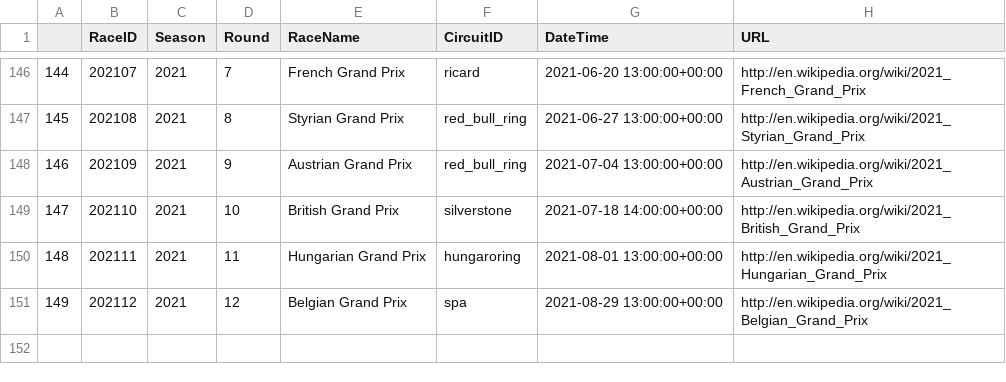
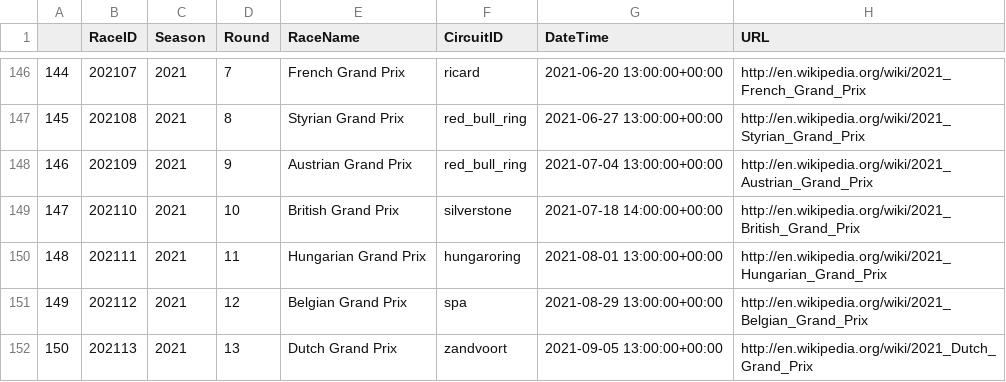
Before and after one commit to cwf231/f1_analysis, a CSV file: data/races.csv, drawn as a sheet; only a part is shown, gaps mark what is left out; the diff names each change by its address in the sheet, - before the commit and + after, or states it on an @@ line.

```diff
--- a/data/races.csv
+++ b/data/races.csv
+row 152: 150 | 202113 | 2021 | 13 | Dutch Grand Prix | zandvoort | 2021-09-05 13:00:00+00:00 | http://en.wikipedia.org/wiki/2021_Dutch_Grand_Prix
```
Also changed, not shown: data/circuits.csv, data/results.csv, 2 other files.
